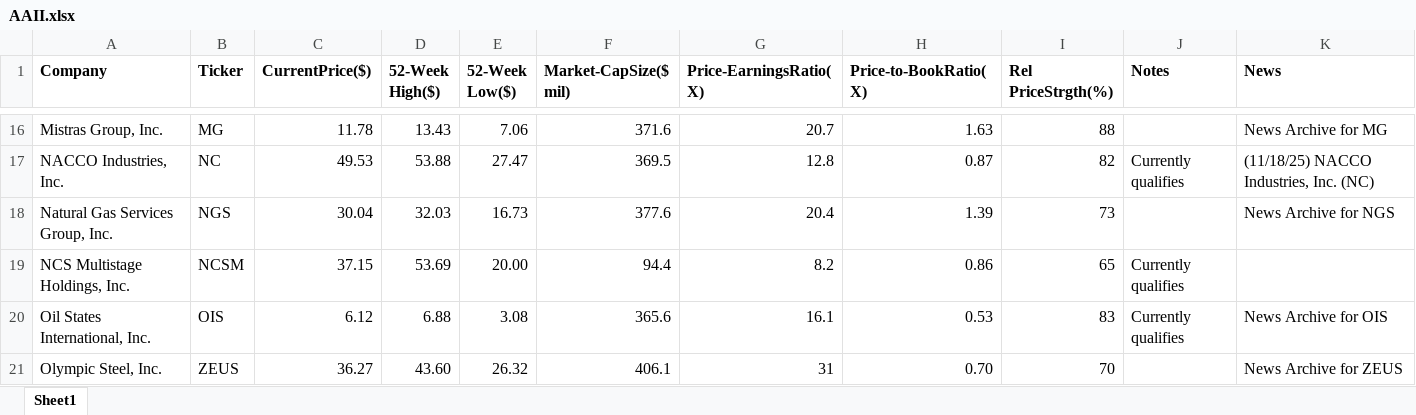
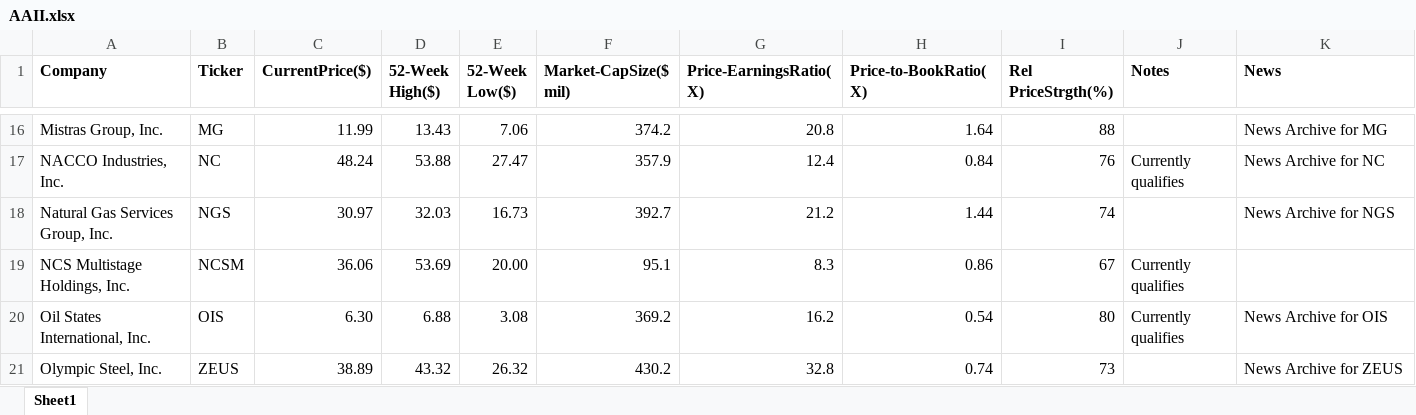
Before and after one commit to rickshilling/shadowPortfolio, an Excel workbook: AAII.xlsx, sheet Sheet1, drawn as a sheet; only a part is shown, gaps mark what is left out; values as stored, in another font and other column widths than the file's, no borders; charts and pictures not drawn; the diff covers the shown part only; the diff names each change by its address in the sheet, - before the commit and + after, or states it on an @@ line.

```diff
--- a/AAII.xlsx (sheet Sheet1)
+++ b/AAII.xlsx (sheet Sheet1)
-C16 (CurrentPrice($)): 11.78
+C16 (CurrentPrice($)): 11.99
-F16 (Market-CapSize($ mil)): 371.6
+F16 (Market-CapSize($ mil)): 374.2
-G16 (Price-EarningsRatio(X)): 20.7
+G16 (Price-EarningsRatio(X)): 20.8
-H16 (Price-to-BookRatio(X)): 1.63
+H16 (Price-to-BookRatio(X)): 1.64
-C17 (CurrentPrice($)): 49.53
+C17 (CurrentPrice($)): 48.24
-F17 (Market-CapSize($ mil)): 369.5
+F17 (Market-CapSize($ mil)): 357.9
-G17 (Price-EarningsRatio(X)): 12.8
+G17 (Price-EarningsRatio(X)): 12.4
-H17 (Price-to-BookRatio(X)): 0.87
+H17 (Price-to-BookRatio(X)): 0.84
-I17 (Rel PriceStrgth(%)): 82
+I17 (Rel PriceStrgth(%)): 76
-K17 (News): (11/18/25) NACCO Industries, Inc. (NC)
+K17 (News): News Archive for NC
-C18 (CurrentPrice($)): 30.04
+C18 (CurrentPrice($)): 30.97
-F18 (Market-CapSize($ mil)): 377.6
+F18 (Market-CapSize($ mil)): 392.7
-G18 (Price-EarningsRatio(X)): 20.4
+G18 (Price-EarningsRatio(X)): 21.2
-H18 (Price-to-BookRatio(X)): 1.39
+H18 (Price-to-BookRatio(X)): 1.44
-I18 (Rel PriceStrgth(%)): 73
+I18 (Rel PriceStrgth(%)): 74
-C19 (CurrentPrice($)): 37.15
+C19 (CurrentPrice($)): 36.06
-F19 (Market-CapSize($ mil)): 94.4
+F19 (Market-CapSize($ mil)): 95.1
-G19 (Price-EarningsRatio(X)): 8.2
+G19 (Price-EarningsRatio(X)): 8.3
-I19 (Rel PriceStrgth(%)): 65
+I19 (Rel PriceStrgth(%)): 67
-C20 (CurrentPrice($)): 6.12
+C20 (CurrentPrice($)): 6.30
-F20 (Market-CapSize($ mil)): 365.6
+F20 (Market-CapSize($ mil)): 369.2
-G20 (Price-EarningsRatio(X)): 16.1
+G20 (Price-EarningsRatio(X)): 16.2
-H20 (Price-to-BookRatio(X)): 0.53
+H20 (Price-to-BookRatio(X)): 0.54
-I20 (Rel PriceStrgth(%)): 83
+I20 (Rel PriceStrgth(%)): 80
-C21 (CurrentPrice($)): 36.27
+C21 (CurrentPrice($)): 38.89
-D21 (52-Week High($)): 43.60
+D21 (52-Week High($)): 43.32
-F21 (Market-CapSize($ mil)): 406.1
+F21 (Market-CapSize($ mil)): 430.2
-G21 (Price-EarningsRatio(X)): 31
+G21 (Price-EarningsRatio(X)): 32.8
-H21 (Price-to-BookRatio(X)): 0.70
+H21 (Price-to-BookRatio(X)): 0.74
-I21 (Rel PriceStrgth(%)): 70
+I21 (Rel PriceStrgth(%)): 73
```
Also changed, not shown: 100 edited cells elsewhere in this sheet, TransactionHistory.xlsx, 1 other file.
